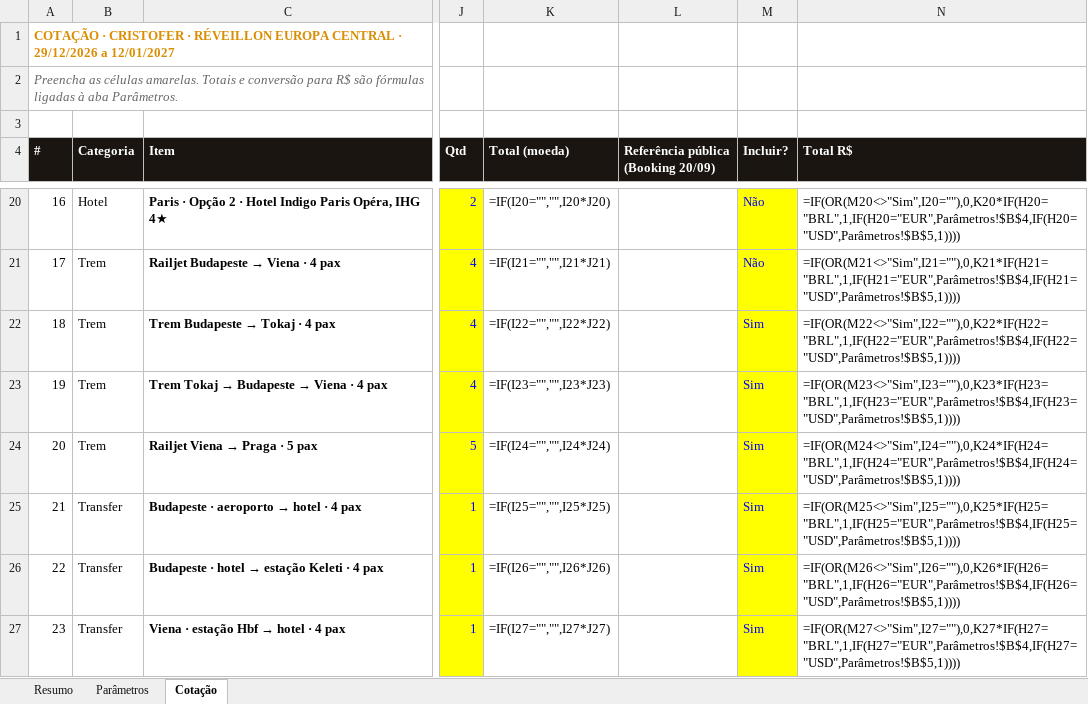
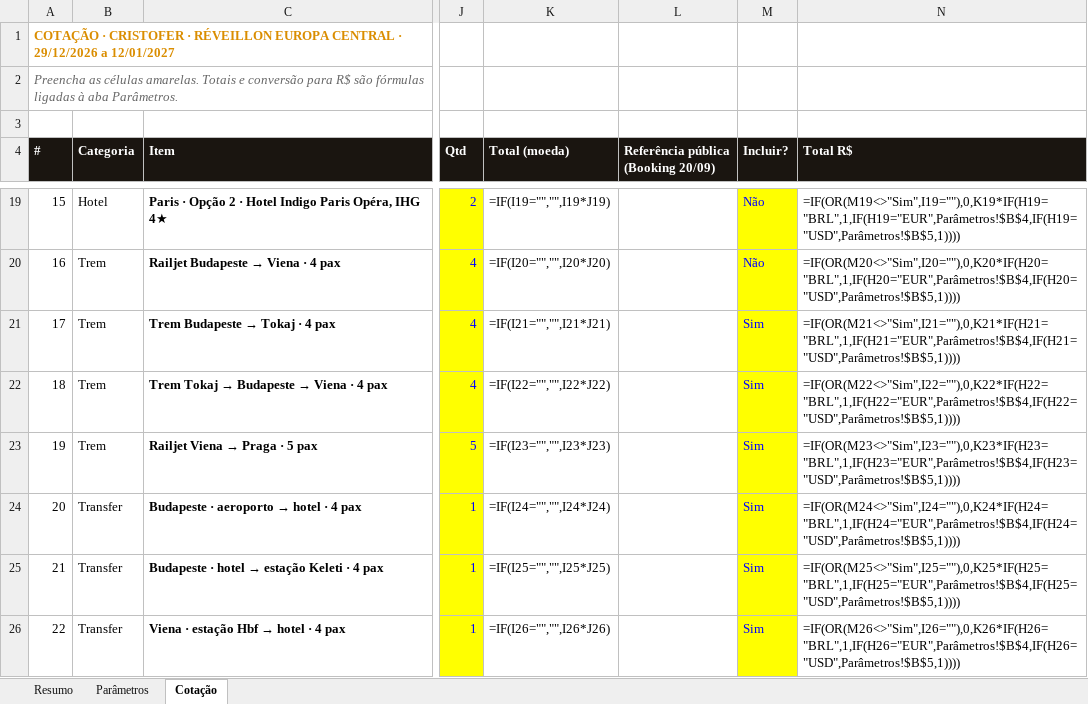
Before and after one commit to atendimentolusatravel-lab/travel, an Excel workbook: cotacao-cristofer-reveillon.xlsx, sheet Cotação, drawn as a sheet; only a part is shown, gaps mark what is left out; values as stored, in another font and other column widths than the file's, no borders; formulas without a stored value are shown as written; addresses are those after the commit; the diff covers the shown part only; the diff names each change by its address in the sheet, - before the commit and + after, or states it on an @@ line.

```diff
--- a/cotacao-cristofer-reveillon.xlsx (sheet Cotação)
+++ b/cotacao-cristofer-reveillon.xlsx (sheet Cotação)
@@ column A (#) renumbered between rows 6 and 39 @@
-K19 (Total (moeda)): =IF(I20="","",I20*J20)
+K19 (Total (moeda)): =IF(I19="","",I19*J19)
-N19 (Total R$): =IF(OR(M20<>"Sim",I20=""),0,K20*IF(H20="BRL",1,IF(H20="EUR",Parâmetros!$B$4,IF(H20="USD",Parâmetros!$B$5,1))))
+N19 (Total R$): =IF(OR(M19<>"Sim",I19=""),0,K19*IF(H19="BRL",1,IF(H19="EUR",Parâmetros!$B$4,IF(H19="USD",Parâmetros!$B$5,1))))
-K20 (Total (moeda)): =IF(I21="","",I21*J21)
+K20 (Total (moeda)): =IF(I20="","",I20*J20)
-N20 (Total R$): =IF(OR(M21<>"Sim",I21=""),0,K21*IF(H21="BRL",1,IF(H21="EUR",Parâmetros!$B$4,IF(H21="USD",Parâmetros!$B$5,1))))
+N20 (Total R$): =IF(OR(M20<>"Sim",I20=""),0,K20*IF(H20="BRL",1,IF(H20="EUR",Parâmetros!$B$4,IF(H20="USD",Parâmetros!$B$5,1))))
-K21 (Total (moeda)): =IF(I22="","",I22*J22)
+K21 (Total (moeda)): =IF(I21="","",I21*J21)
-N21 (Total R$): =IF(OR(M22<>"Sim",I22=""),0,K22*IF(H22="BRL",1,IF(H22="EUR",Parâmetros!$B$4,IF(H22="USD",Parâmetros!$B$5,1))))
+N21 (Total R$): =IF(OR(M21<>"Sim",I21=""),0,K21*IF(H21="BRL",1,IF(H21="EUR",Parâmetros!$B$4,IF(H21="USD",Parâmetros!$B$5,1))))
-K22 (Total (moeda)): =IF(I23="","",I23*J23)
+K22 (Total (moeda)): =IF(I22="","",I22*J22)
-N22 (Total R$): =IF(OR(M23<>"Sim",I23=""),0,K23*IF(H23="BRL",1,IF(H23="EUR",Parâmetros!$B$4,IF(H23="USD",Parâmetros!$B$5,1))))
+N22 (Total R$): =IF(OR(M22<>"Sim",I22=""),0,K22*IF(H22="BRL",1,IF(H22="EUR",Parâmetros!$B$4,IF(H22="USD",Parâmetros!$B$5,1))))
-K23 (Total (moeda)): =IF(I24="","",I24*J24)
+K23 (Total (moeda)): =IF(I23="","",I23*J23)
-N23 (Total R$): =IF(OR(M24<>"Sim",I24=""),0,K24*IF(H24="BRL",1,IF(H24="EUR",Parâmetros!$B$4,IF(H24="USD",Parâmetros!$B$5,1))))
+N23 (Total R$): =IF(OR(M23<>"Sim",I23=""),0,K23*IF(H23="BRL",1,IF(H23="EUR",Parâmetros!$B$4,IF(H23="USD",Parâmetros!$B$5,1))))
-K24 (Total (moeda)): =IF(I25="","",I25*J25)
+K24 (Total (moeda)): =IF(I24="","",I24*J24)
-N24 (Total R$): =IF(OR(M25<>"Sim",I25=""),0,K25*IF(H25="BRL",1,IF(H25="EUR",Parâmetros!$B$4,IF(H25="USD",Parâmetros!$B$5,1))))
+N24 (Total R$): =IF(OR(M24<>"Sim",I24=""),0,K24*IF(H24="BRL",1,IF(H24="EUR",Parâmetros!$B$4,IF(H24="USD",Parâmetros!$B$5,1))))
-K25 (Total (moeda)): =IF(I26="","",I26*J26)
+K25 (Total (moeda)): =IF(I25="","",I25*J25)
-N25 (Total R$): =IF(OR(M26<>"Sim",I26=""),0,K26*IF(H26="BRL",1,IF(H26="EUR",Parâmetros!$B$4,IF(H26="USD",Parâmetros!$B$5,1))))
+N25 (Total R$): =IF(OR(M25<>"Sim",I25=""),0,K25*IF(H25="BRL",1,IF(H25="EUR",Parâmetros!$B$4,IF(H25="USD",Parâmetros!$B$5,1))))
-K26 (Total (moeda)): =IF(I27="","",I27*J27)
+K26 (Total (moeda)): =IF(I26="","",I26*J26)
-N26 (Total R$): =IF(OR(M27<>"Sim",I27=""),0,K27*IF(H27="BRL",1,IF(H27="EUR",Parâmetros!$B$4,IF(H27="USD",Parâmetros!$B$5,1))))
+N26 (Total R$): =IF(OR(M26<>"Sim",I26=""),0,K26*IF(H26="BRL",1,IF(H26="EUR",Parâmetros!$B$4,IF(H26="USD",Parâmetros!$B$5,1))))
```
Also changed, not shown: 1 removed row and 59 edited cells elsewhere in this sheet, sheet Resumo, 1 other file.
